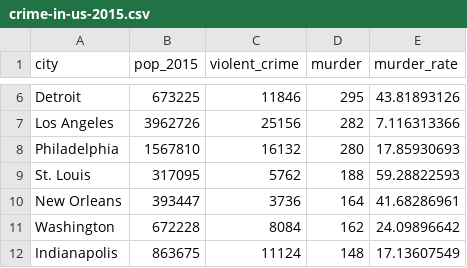
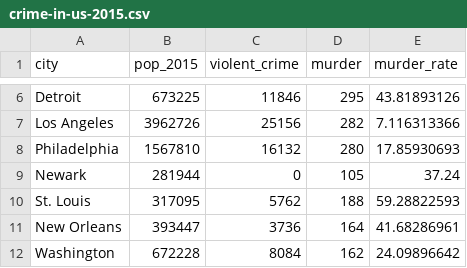
Before and after one commit to bradoyler/bradoyler.com, a CSV file: docs/assets/widgets/crime/crime-in-us-2015.csv, drawn as a sheet; only a part is shown, gaps mark what is left out; the shorter side is filled out with more unchanged rows.

Commit message:
adds Newark

```diff
--- a/docs/assets/widgets/crime/crime-in-us-2015.csv
+++ b/docs/assets/widgets/crime/crime-in-us-2015.csv
@@ -8,2 +8,3 @@ Los Angeles,3962726,25156,282,7.116313366
 Philadelphia,1567810,16132,280,17.85930693
+Newark,281944,0,105,37.24
 St. Louis,317095,5762,188,59.28822593
```
Also changed, not shown: src/assets/widgets/crime/crime-in-us-2015.csv.
